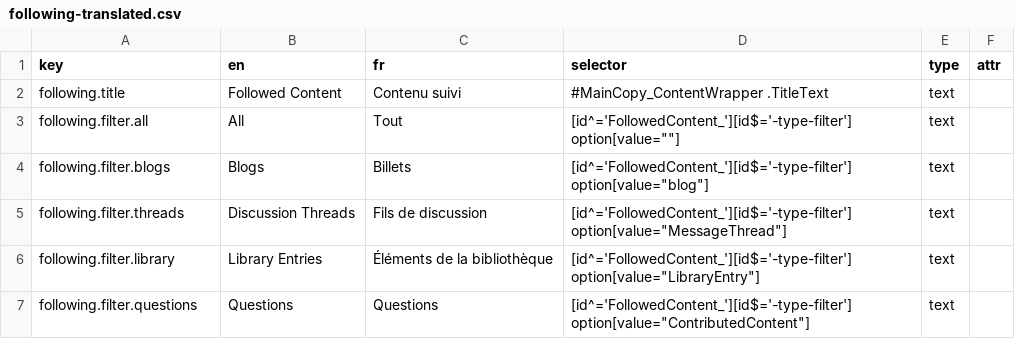
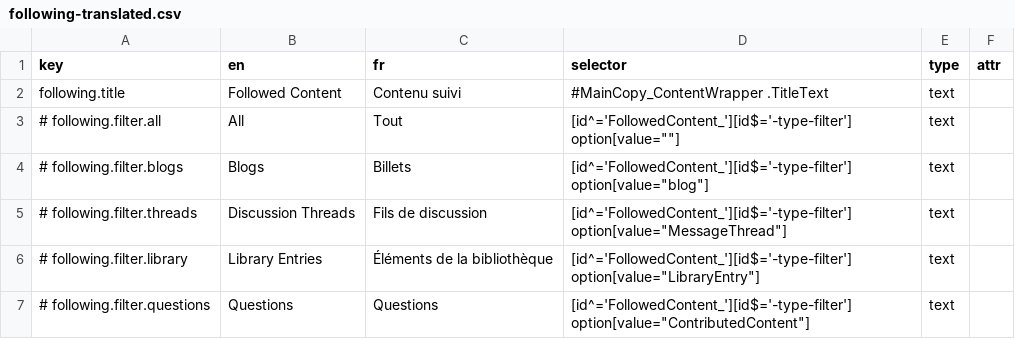
Before and after one commit to prospercanada/i18n-thrive, a CSV file: i18n-build/following-translated.csv, drawn as a sheet.

```diff
--- a/i18n-build/following-translated.csv
+++ b/i18n-build/following-translated.csv
@@ -2,6 +2,6 @@ key,en,fr,selector,type,attr
 following.title,Followed Content,Contenu suivi,#MainCopy_ContentWrapper .TitleText,text,
-following.filter.all,All,Tout,[id^='FollowedContent_'][id$='-type-filter'] option[value=""],text,
-following.filter.blogs,Blogs,Billets,[id^='FollowedContent_'][id$='-type-filter'] option[value="blog"],text,
-following.filter.threads,Discussion Threads,Fils de discussion,[id^='FollowedContent_'][id$='-type-filter'] option[value="MessageThread"],text,
-following.filter.library,Library Entries,Éléments de la bibliothèque,[id^='FollowedContent_'][id$='-type-filter'] option[value="LibraryEntry"],text,
-following.filter.questions,Questions,Questions,[id^='FollowedContent_'][id$='-type-filter'] option[value="ContributedContent"],text,
+# following.filter.all,All,Tout,[id^='FollowedContent_'][id$='-type-filter'] option[value=""],text,
+# following.filter.blogs,Blogs,Billets,[id^='FollowedContent_'][id$='-type-filter'] option[value="blog"],text,
+# following.filter.threads,Discussion Threads,Fils de discussion,[id^='FollowedContent_'][id$='-type-filter'] option[value="MessageThread"],text,
+# following.filter.library,Library Entries,Éléments de la bibliothèque,[id^='FollowedContent_'][id$='-type-filter'] option[value="LibraryEntry"],text,
+# following.filter.questions,Questions,Questions,[id^='FollowedContent_'][id$='-type-filter'] option[value="ContributedContent"],text,
```
Also changed, not shown: 4 other files.
